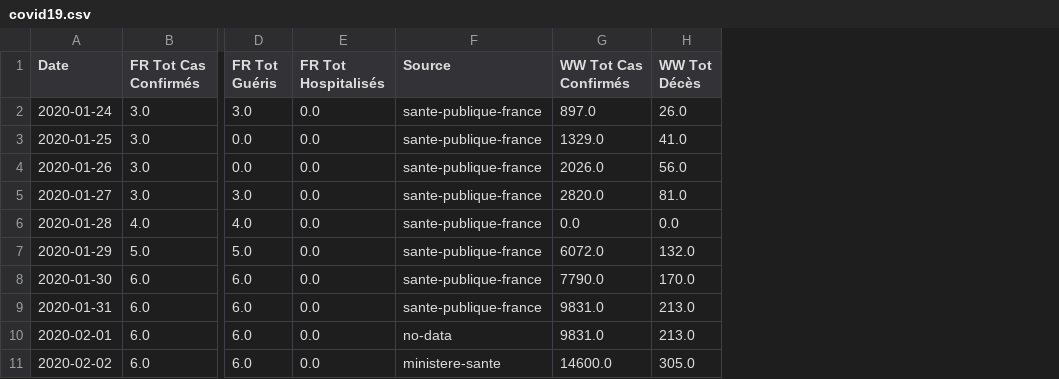
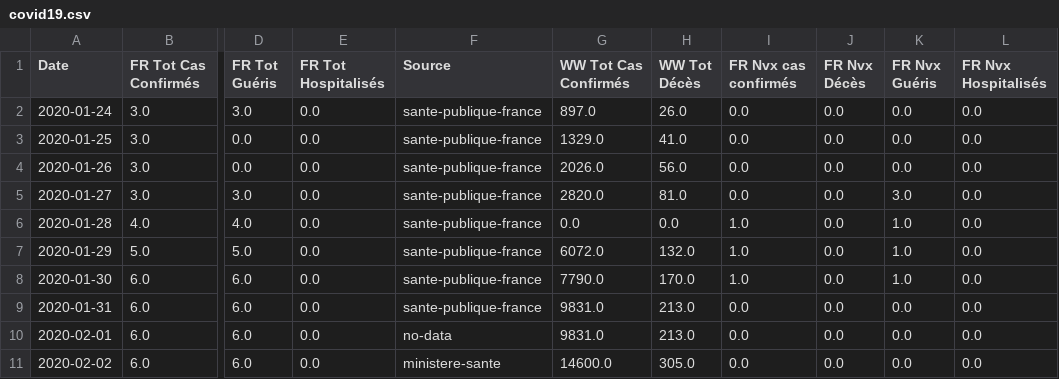
Before and after one commit to valparaizo/python_tutos, a CSV file: covid19/covid19.csv, drawn as a sheet; only a part is shown, gaps mark what is left out; the diff names each change by its address in the sheet, - before the commit and + after, or states it on an @@ line.

```diff
--- a/covid19/covid19.csv
+++ b/covid19/covid19.csv
+column I (FR Nvx cas confirmés), rows 2-11: 0.0 | 0.0 | 0.0 | 0.0 | 1.0 | 1.0 | 1.0 | 0.0 | 0.0 | 0.0
+column J (FR Nvx Décès), rows 2-11: all 0.0
+column K (FR Nvx Guéris), rows 2-11: 0.0 | 0.0 | 0.0 | 3.0 | 1.0 | 1.0 | 1.0 | 0.0 | 0.0 | 0.0
+column L (FR Nvx Hospitalisés), rows 2-11: all 0.0
```
Also changed, not shown: covid19/datafr.csv, 2 other files.
